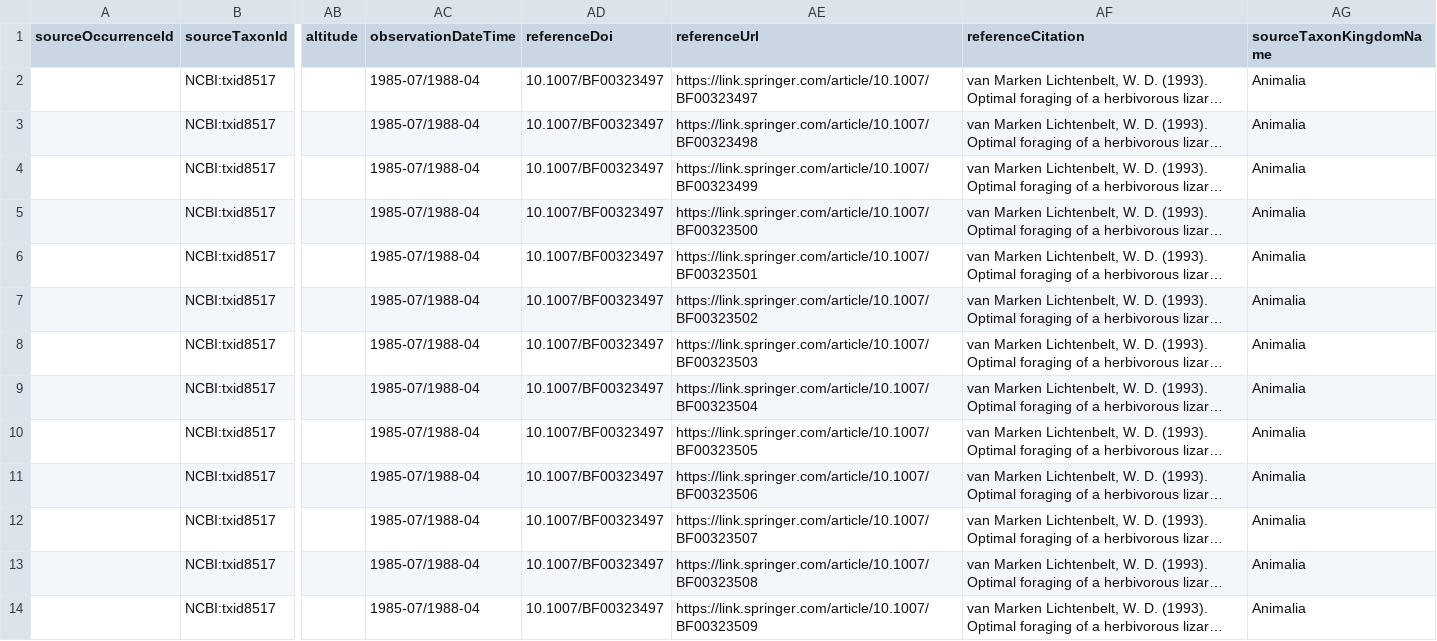
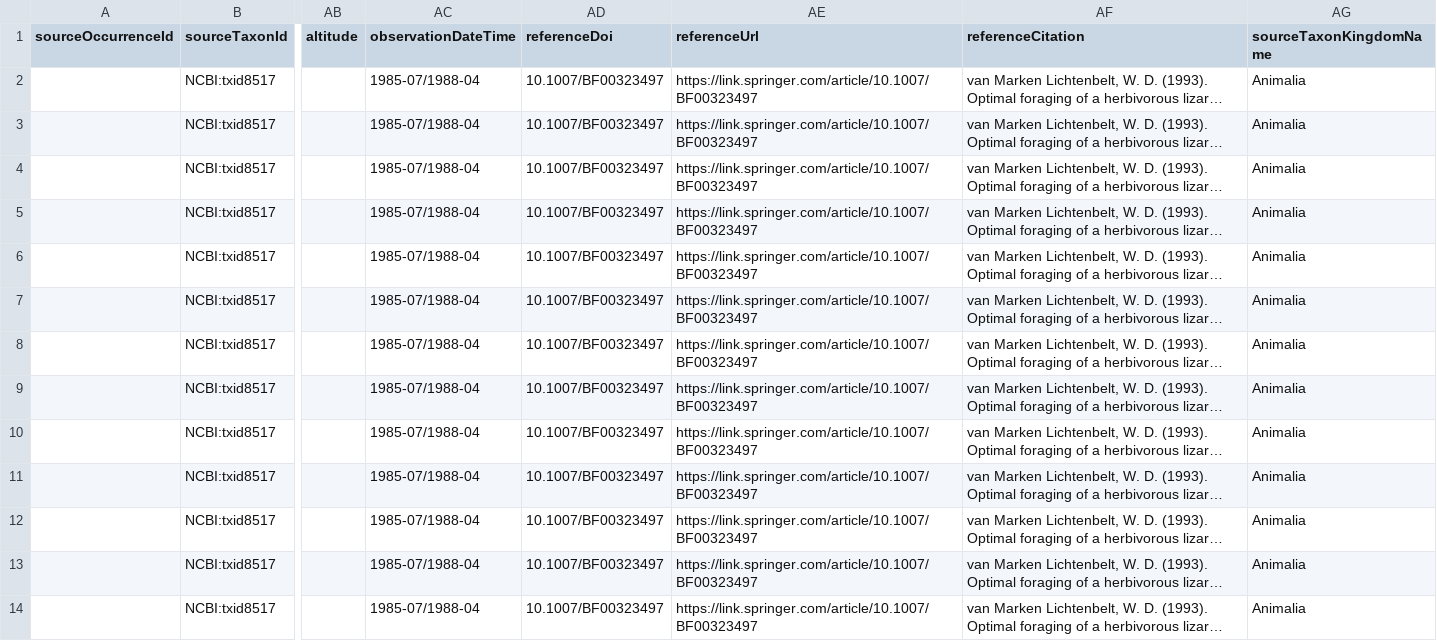
Before and after one commit to SabinaVlad/iguana, a TSV file: interactions.tsv, drawn as a sheet; only a part is shown, gaps mark what is left out; long unchanged cells end in …; the diff covers the shown part only; the diff names each change by its address in the sheet, - before the commit and + after, or states it on an @@ line.

Commit message:
Update interactions.tsv
Updated interactions list 20220314

```diff
--- a/interactions.tsv
+++ b/interactions.tsv
-AE3 (referenceUrl): https://link.springer.com/article/10.1007/BF00323498
+AE3 (referenceUrl): https://link.springer.com/article/10.1007/BF00323497
-AE4 (referenceUrl): https://link.springer.com/article/10.1007/BF00323499
+AE4 (referenceUrl): https://link.springer.com/article/10.1007/BF00323497
-AE5 (referenceUrl): https://link.springer.com/article/10.1007/BF00323500
+AE5 (referenceUrl): https://link.springer.com/article/10.1007/BF00323497
-AE6 (referenceUrl): https://link.springer.com/article/10.1007/BF00323501
+AE6 (referenceUrl): https://link.springer.com/article/10.1007/BF00323497
-AE7 (referenceUrl): https://link.springer.com/article/10.1007/BF00323502
+AE7 (referenceUrl): https://link.springer.com/article/10.1007/BF00323497
-AE8 (referenceUrl): https://link.springer.com/article/10.1007/BF00323503
+AE8 (referenceUrl): https://link.springer.com/article/10.1007/BF00323497
-AE9 (referenceUrl): https://link.springer.com/article/10.1007/BF00323504
+AE9 (referenceUrl): https://link.springer.com/article/10.1007/BF00323497
-AE10 (referenceUrl): https://link.springer.com/article/10.1007/BF00323505
+AE10 (referenceUrl): https://link.springer.com/article/10.1007/BF00323497
-AE11 (referenceUrl): https://link.springer.com/article/10.1007/BF00323506
+AE11 (referenceUrl): https://link.springer.com/article/10.1007/BF00323497
-AE12 (referenceUrl): https://link.springer.com/article/10.1007/BF00323507
+AE12 (referenceUrl): https://link.springer.com/article/10.1007/BF00323497
-AE13 (referenceUrl): https://link.springer.com/article/10.1007/BF00323508
+AE13 (referenceUrl): https://link.springer.com/article/10.1007/BF00323497
-AE14 (referenceUrl): https://link.springer.com/article/10.1007/BF00323509
+AE14 (referenceUrl): https://link.springer.com/article/10.1007/BF00323497
```
Also changed, not shown: 20 edited cells elsewhere in this file.
